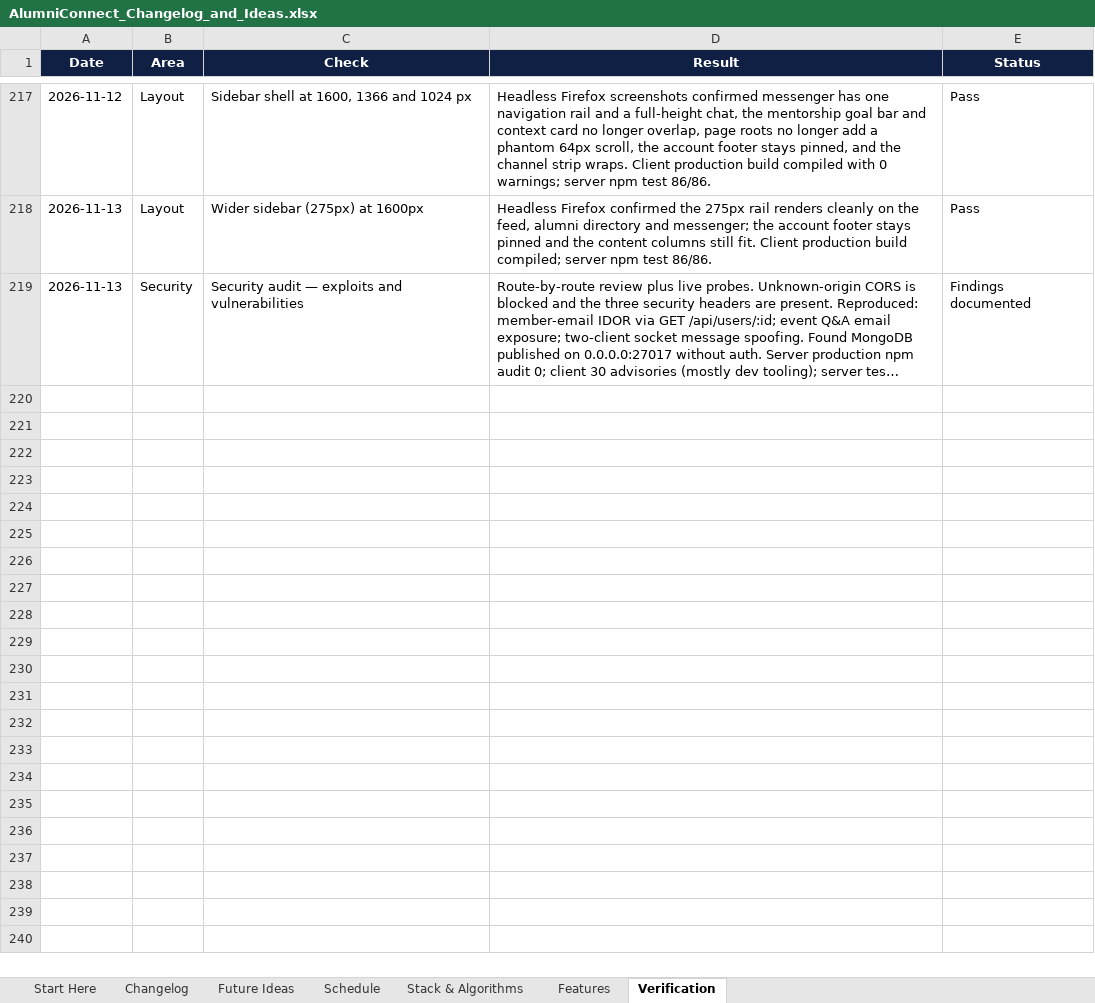
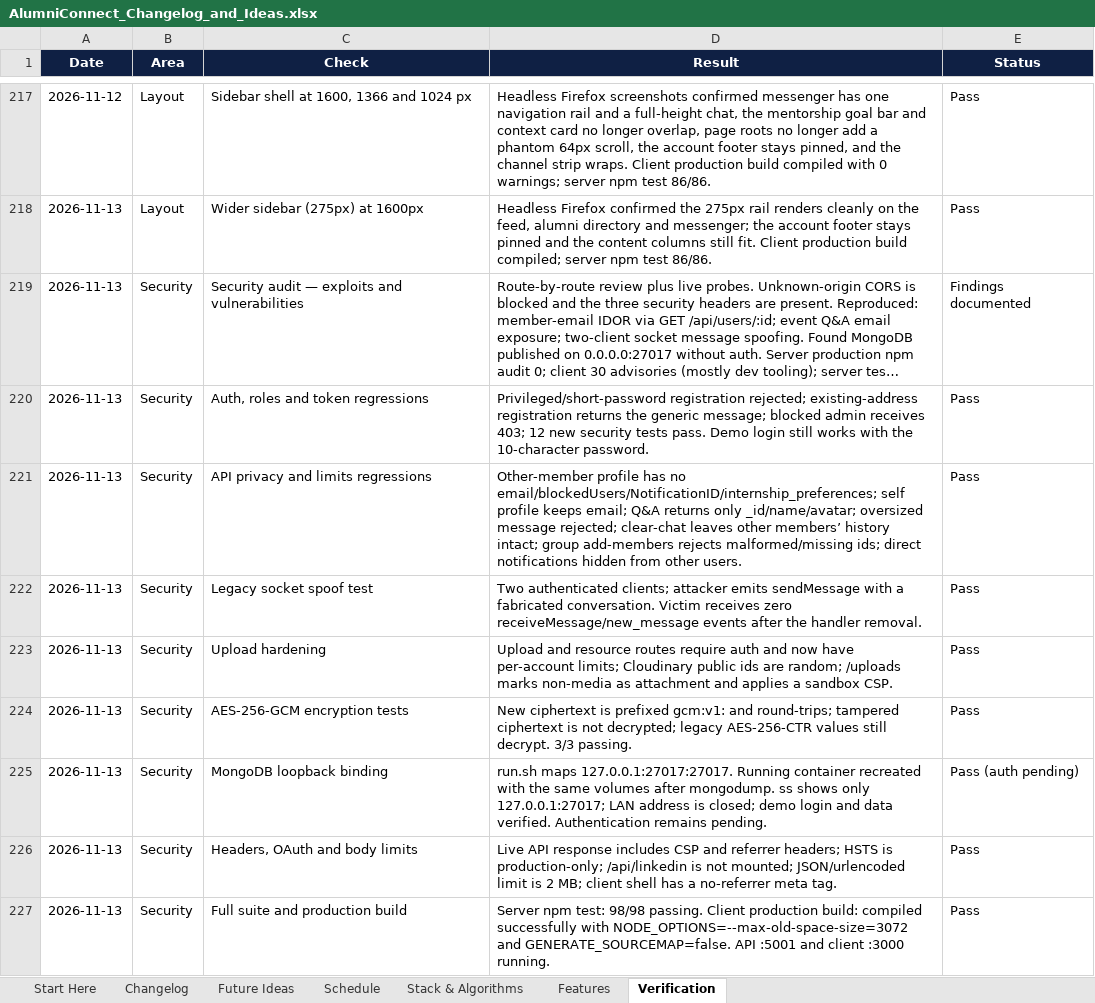
Before and after one commit to sathvikboina/alucon, an Excel workbook: AlumniConnect_Changelog_and_Ideas.xlsx, sheet Verification, drawn as a sheet; only a part is shown, gaps mark what is left out; long unchanged cells end in …; values as stored, in another font and other column widths than the file's, no borders; the diff names each change by its address in the sheet, - before the commit and + after, or states it on an @@ line.

Commit message:
docs: record security remediation and verification

```diff
--- a/AlumniConnect_Changelog_and_Ideas.xlsx (sheet Verification)
+++ b/AlumniConnect_Changelog_and_Ideas.xlsx (sheet Verification)
+row 220: 2026-11-13 | Security | Auth, roles and token regressions | Privileged/short-password registration rejected; existing-address registration returns the generic message; blocked admin receives 403; 12 new security tests pass. Demo login still works with the 10-character password. | Pass
+row 221: 2026-11-13 | Security | API privacy and limits regressions | Other-member profile has no email/blockedUsers/NotificationID/internship_preferences; self profile keeps email; Q&A returns only _id/name/avatar; oversized message rejected; clear-chat leaves other members’ history intact; group add-members rejects malformed/missing ids; direct notifications hidden from other users. | Pass
+row 222: 2026-11-13 | Security | Legacy socket spoof test | Two authenticated clients; attacker emits sendMessage with a fabricated conversation. Victim receives zero receiveMessage/new_message events after the handler removal. | Pass
+row 223: 2026-11-13 | Security | Upload hardening | Upload and resource routes require auth and now have per-account limits; Cloudinary public ids are random; /uploads marks non-media as attachment and applies a sandbox CSP. | Pass
+row 224: 2026-11-13 | Security | AES-256-GCM encryption tests | New ciphertext is prefixed gcm:v1: and round-trips; tampered ciphertext is not decrypted; legacy AES-256-CTR values still decrypt. 3/3 passing. | Pass
+row 225: 2026-11-13 | Security | MongoDB loopback binding | run.sh maps 127.0.0.1:27017:27017. Running container recreated with the same volumes after mongodump. ss shows only 127.0.0.1:27017; LAN address is closed; demo login and data verified. Authentication remains pending. | Pass (auth pending)
+row 226: 2026-11-13 | Security | Headers, OAuth and body limits | Live API response includes CSP and referrer headers; HSTS is production-only; /api/linkedin is not mounted; JSON/urlencoded limit is 2 MB; client shell has a no-referrer meta tag. | Pass
+row 227: 2026-11-13 | Security | Full suite and production build | Server npm test: 98/98 passing. Client production build: compiled successfully with NODE_OPTIONS=--max-old-space-size=3072 and GENERATE_SOURCEMAP=false. API :5001 and client :3000 running. | Pass
```
Also changed, not shown: sheet Changelog, sheet Start Here, 1 other file.
